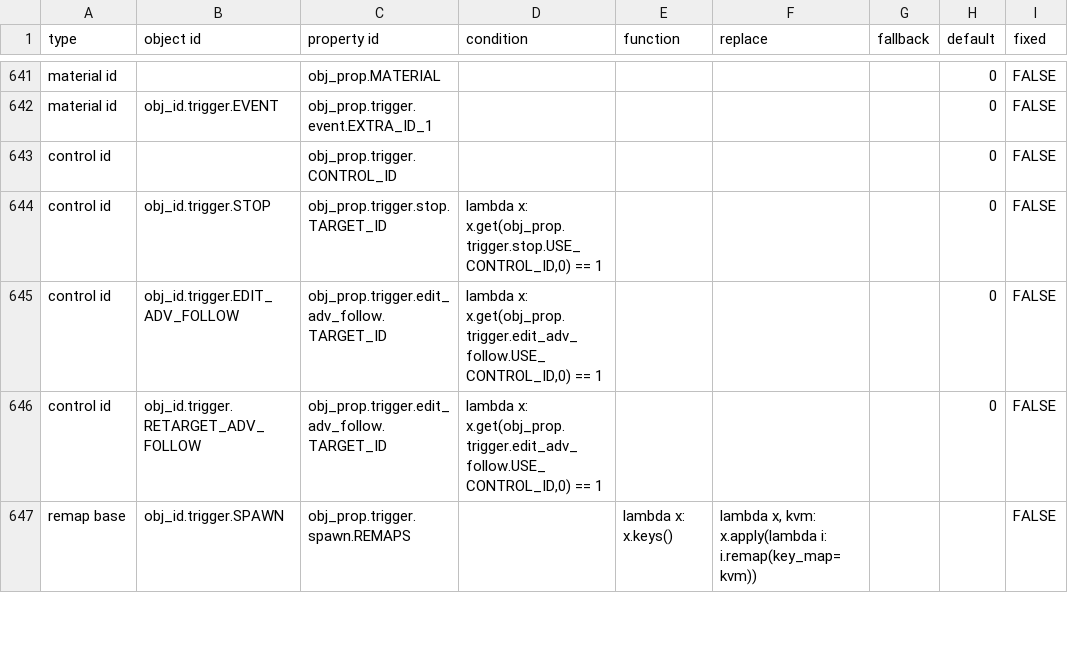
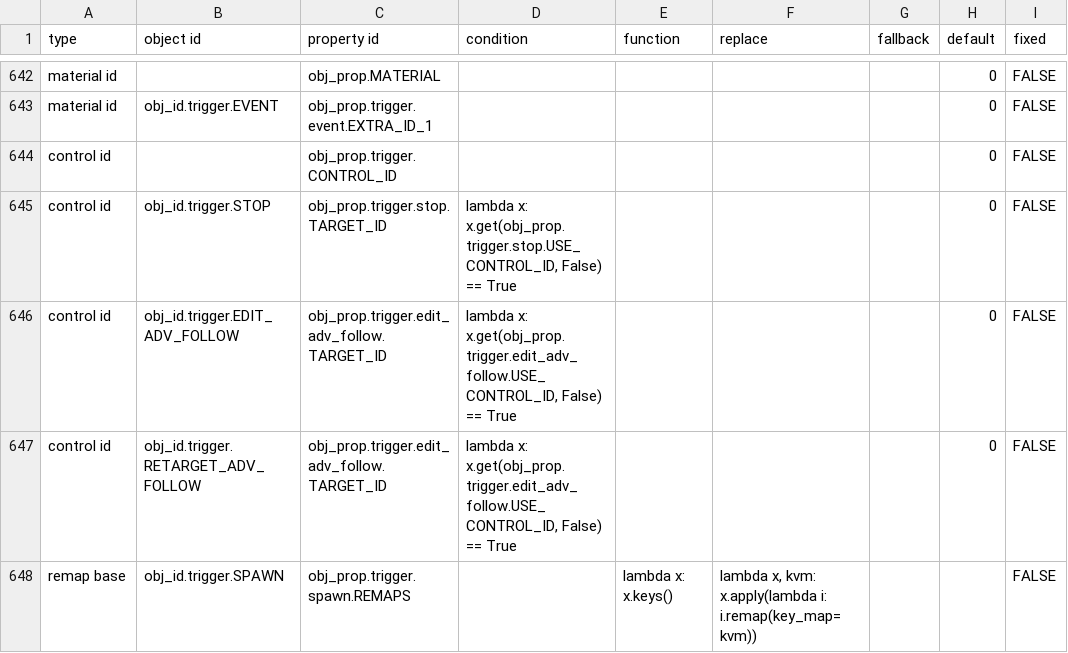
Before and after one commit to UHDanke/gmdkit, a CSV file: data/csv/remap_table.csv, drawn as a sheet; only a part is shown, gaps mark what is left out; addresses are those after the commit; the diff covers the shown part only; the diff names each change by its address in the sheet, - before the commit and + after, or states it on an @@ line.

```diff
--- a/data/csv/remap_table.csv
+++ b/data/csv/remap_table.csv
-D645 (condition): lambda x: x.get(obj_prop.trigger.stop.USE_CONTROL_ID,0) == 1
+D645 (condition): lambda x: x.get(obj_prop.trigger.stop.USE_CONTROL_ID, False) == True
-D646:D647 (condition): lambda x: x.get(obj_prop.trigger.edit_adv_follow.USE_CONTROL_ID,0) == 1
+D646:D647 (condition): lambda x: x.get(obj_prop.trigger.edit_adv_follow.USE_CONTROL_ID, False) == True
```
Also changed, not shown: 1 added row and 21 edited cells elsewhere in this file, 1 other file.
